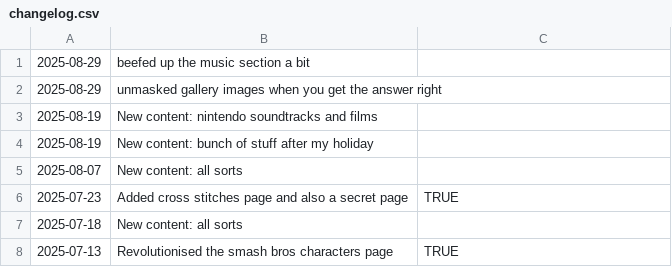
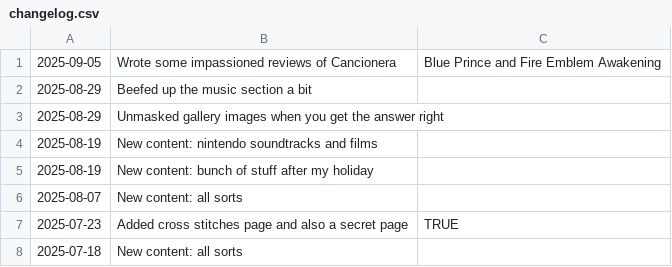
Before and after one commit to fraserisverycool/frasers-website, a CSV file: src/assets/homepage/changelog/changelog.csv, drawn as a sheet; only a part is shown; the shorter side is filled out with more unchanged rows.

```diff
--- a/src/assets/homepage/changelog/changelog.csv
+++ b/src/assets/homepage/changelog/changelog.csv
@@ -1,3 +1,4 @@
-2025-08-29,beefed up the music section a bit,
-2025-08-29,unmasked gallery images when you get the answer right,
+2025-09-05,Wrote some impassioned reviews of Cancionera, Blue Prince and Fire Emblem Awakening
+2025-08-29,Beefed up the music section a bit,
+2025-08-29,Unmasked gallery images when you get the answer right,
 2025-08-19,New content: nintendo soundtracks and films,
```
Also changed, not shown: 3 other files.
